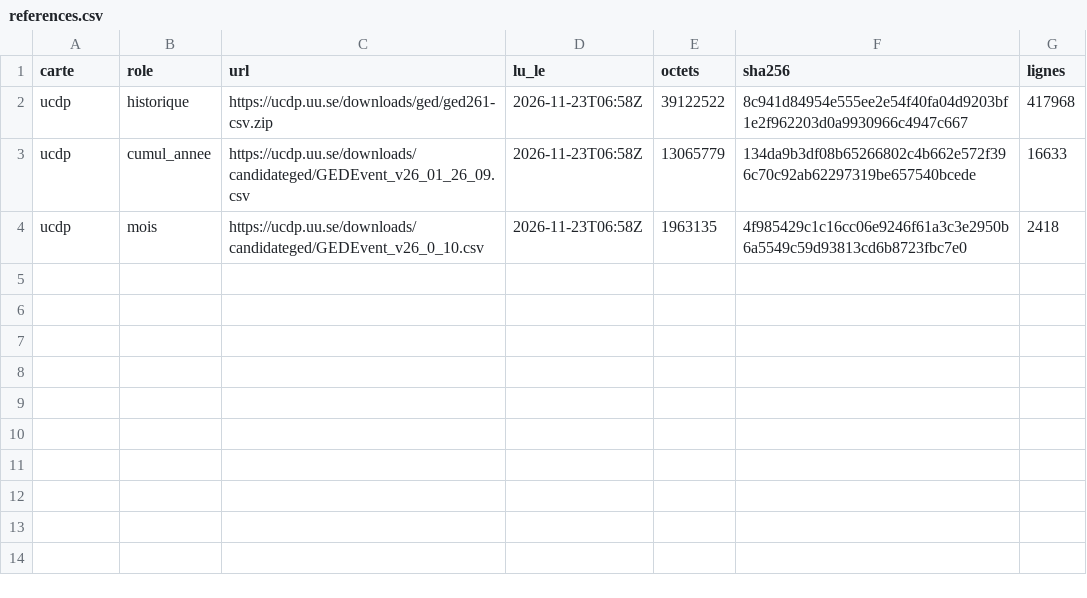
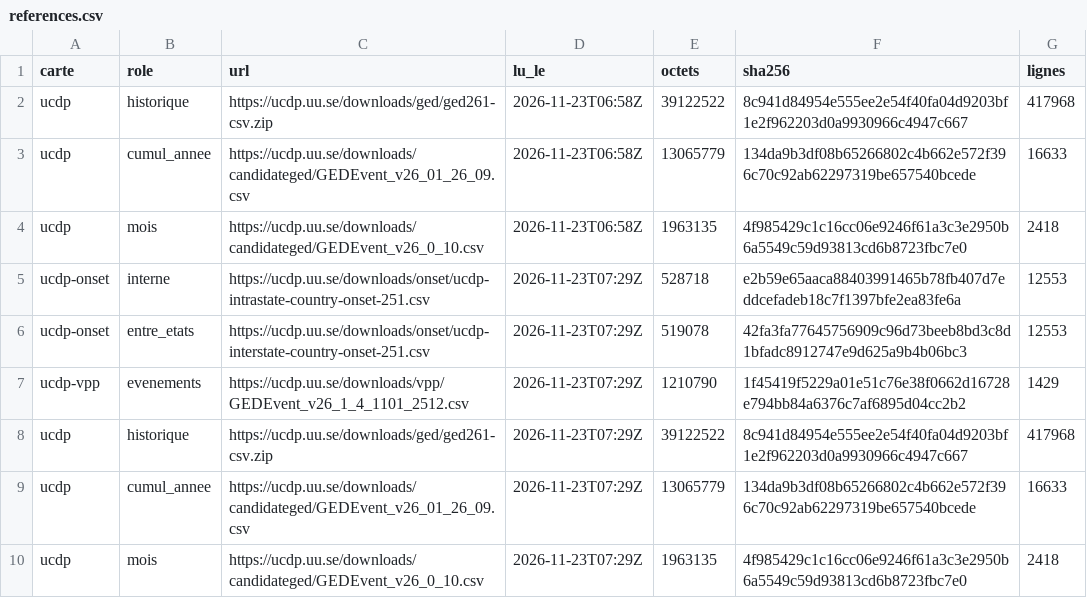
Before and after one commit to Othman-Benbrahim/metac-bot-template, a CSV file: registre/cartes/references.csv, drawn as a sheet.

Commit message:
registre : cartes publiées du 2026-11-23T07:29Z

```diff
--- a/registre/cartes/references.csv
+++ b/registre/cartes/references.csv
@@ -4 +4,7 @@ ucdp,cumul_annee,https://ucdp.uu.se/downloads/candidateged/GEDEvent_v26_01_26_09
 ucdp,mois,https://ucdp.uu.se/downloads/candidateged/GEDEvent_v26_0_10.csv,2026-11-23T06:58Z,1963135,4f985429c1c16cc06e9246f61a3c3e2950b6a5549c59d93813cd6b8723fbc7e0,2418
+ucdp-onset,interne,https://ucdp.uu.se/downloads/onset/ucdp-intrastate-country-onset-251.csv,2026-11-23T07:29Z,528718,e2b59e65aaca88403991465b78fb407d7eddcefadeb18c7f1397bfe2ea83fe6a,12553
+ucdp-onset,entre_etats,https://ucdp.uu.se/downloads/onset/ucdp-interstate-country-onset-251.csv,2026-11-23T07:29Z,519078,42fa3fa77645756909c96d73beeb8bd3c8d1bfadc8912747e9d625a9b4b06bc3,12553
+ucdp-vpp,evenements,https://ucdp.uu.se/downloads/vpp/GEDEvent_v26_1_4_1101_2512.csv,2026-11-23T07:29Z,1210790,1f45419f5229a01e51c76e38f0662d16728e794bb84a6376c7af6895d04cc2b2,1429
+ucdp,historique,https://ucdp.uu.se/downloads/ged/ged261-csv.zip,2026-11-23T07:29Z,39122522,8c941d84954e555ee2e54f40fa04d9203bf1e2f962203d0a9930966c4947c667,417968
+ucdp,cumul_annee,https://ucdp.uu.se/downloads/candidateged/GEDEvent_v26_01_26_09.csv,2026-11-23T07:29Z,13065779,134da9b3df08b65266802c4b662e572f396c70c92ab62297319be657540bcede,16633
+ucdp,mois,https://ucdp.uu.se/downloads/candidateged/GEDEvent_v26_0_10.csv,2026-11-23T07:29Z,1963135,4f985429c1c16cc06e9246f61a3c3e2950b6a5549c59d93813cd6b8723fbc7e0,2418
```
Also changed, not shown: 7 other files.
